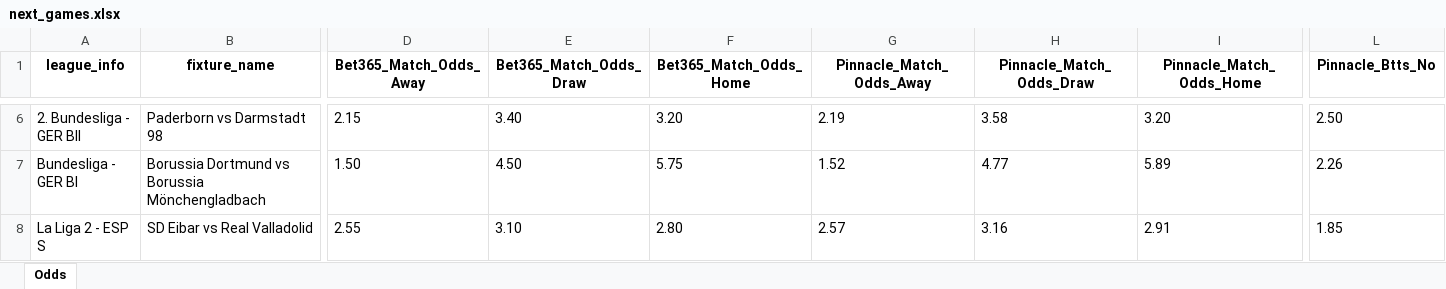
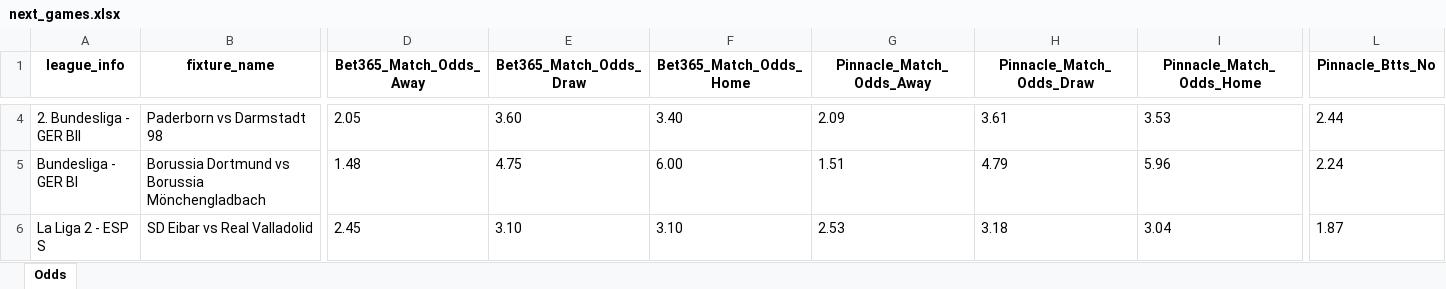
Before and after one commit to bet2all/bet2all, an Excel workbook: data/season_2025/next_games/next_games.xlsx, sheet Odds, drawn as a sheet; only a part is shown, gaps mark what is left out; values as stored, in another font and other column widths than the file's, no borders; addresses are those after the commit; the diff covers the shown part only; the diff names each change by its address in the sheet, - before the commit and + after, or states it on an @@ line.

```diff
--- a/data/season_2025/next_games/next_games.xlsx (sheet Odds)
+++ b/data/season_2025/next_games/next_games.xlsx (sheet Odds)
-D4 (Bet365_Match_Odds_Away): 2.15
+D4 (Bet365_Match_Odds_Away): 2.05
-E4 (Bet365_Match_Odds_Draw): 3.40
+E4 (Bet365_Match_Odds_Draw): 3.60
-F4 (Bet365_Match_Odds_Home): 3.20
+F4 (Bet365_Match_Odds_Home): 3.40
-G4 (Pinnacle_Match_Odds_Away): 2.19
+G4 (Pinnacle_Match_Odds_Away): 2.09
-H4 (Pinnacle_Match_Odds_Draw): 3.58
+H4 (Pinnacle_Match_Odds_Draw): 3.61
-I4 (Pinnacle_Match_Odds_Home): 3.20
+I4 (Pinnacle_Match_Odds_Home): 3.53
-L4 (Pinnacle_Btts_No): 2.50
+L4 (Pinnacle_Btts_No): 2.44
-D5 (Bet365_Match_Odds_Away): 1.50
+D5 (Bet365_Match_Odds_Away): 1.48
-E5 (Bet365_Match_Odds_Draw): 4.50
+E5 (Bet365_Match_Odds_Draw): 4.75
-F5 (Bet365_Match_Odds_Home): 5.75
+F5 (Bet365_Match_Odds_Home): 6.00
-G5 (Pinnacle_Match_Odds_Away): 1.52
+G5 (Pinnacle_Match_Odds_Away): 1.51
-H5 (Pinnacle_Match_Odds_Draw): 4.77
+H5 (Pinnacle_Match_Odds_Draw): 4.79
-I5 (Pinnacle_Match_Odds_Home): 5.89
+I5 (Pinnacle_Match_Odds_Home): 5.96
-L5 (Pinnacle_Btts_No): 2.26
+L5 (Pinnacle_Btts_No): 2.24
-D6 (Bet365_Match_Odds_Away): 2.55
+D6 (Bet365_Match_Odds_Away): 2.45
-F6 (Bet365_Match_Odds_Home): 2.80
+F6 (Bet365_Match_Odds_Home): 3.10
-G6 (Pinnacle_Match_Odds_Away): 2.57
+G6 (Pinnacle_Match_Odds_Away): 2.53
-H6 (Pinnacle_Match_Odds_Draw): 3.16
+H6 (Pinnacle_Match_Odds_Draw): 3.18
-I6 (Pinnacle_Match_Odds_Home): 2.91
+I6 (Pinnacle_Match_Odds_Home): 3.04
-L6 (Pinnacle_Btts_No): 1.85
+L6 (Pinnacle_Btts_No): 1.87
```
Also changed, not shown: 51 added rows, 3 removed rows and 425 edited cells elsewhere in this sheet.
